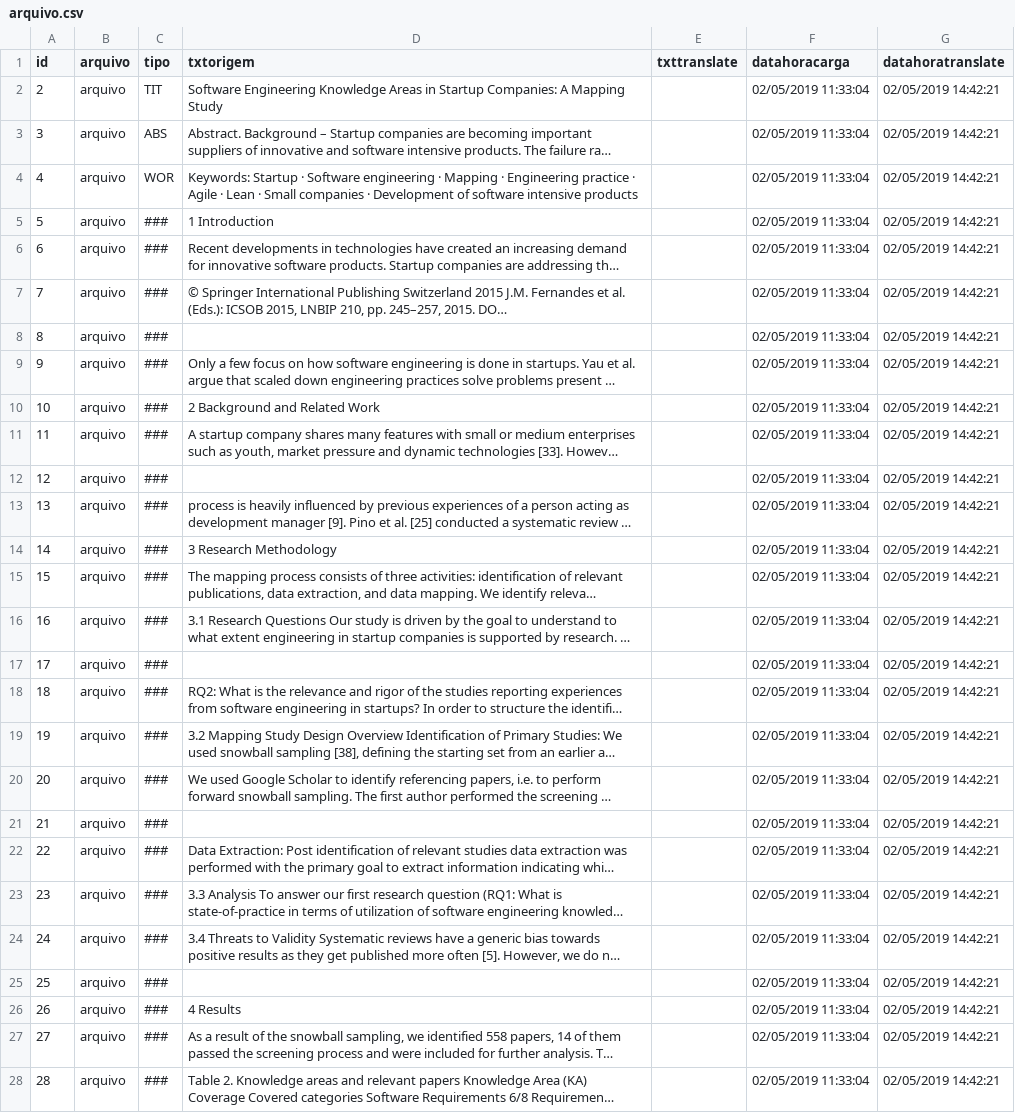
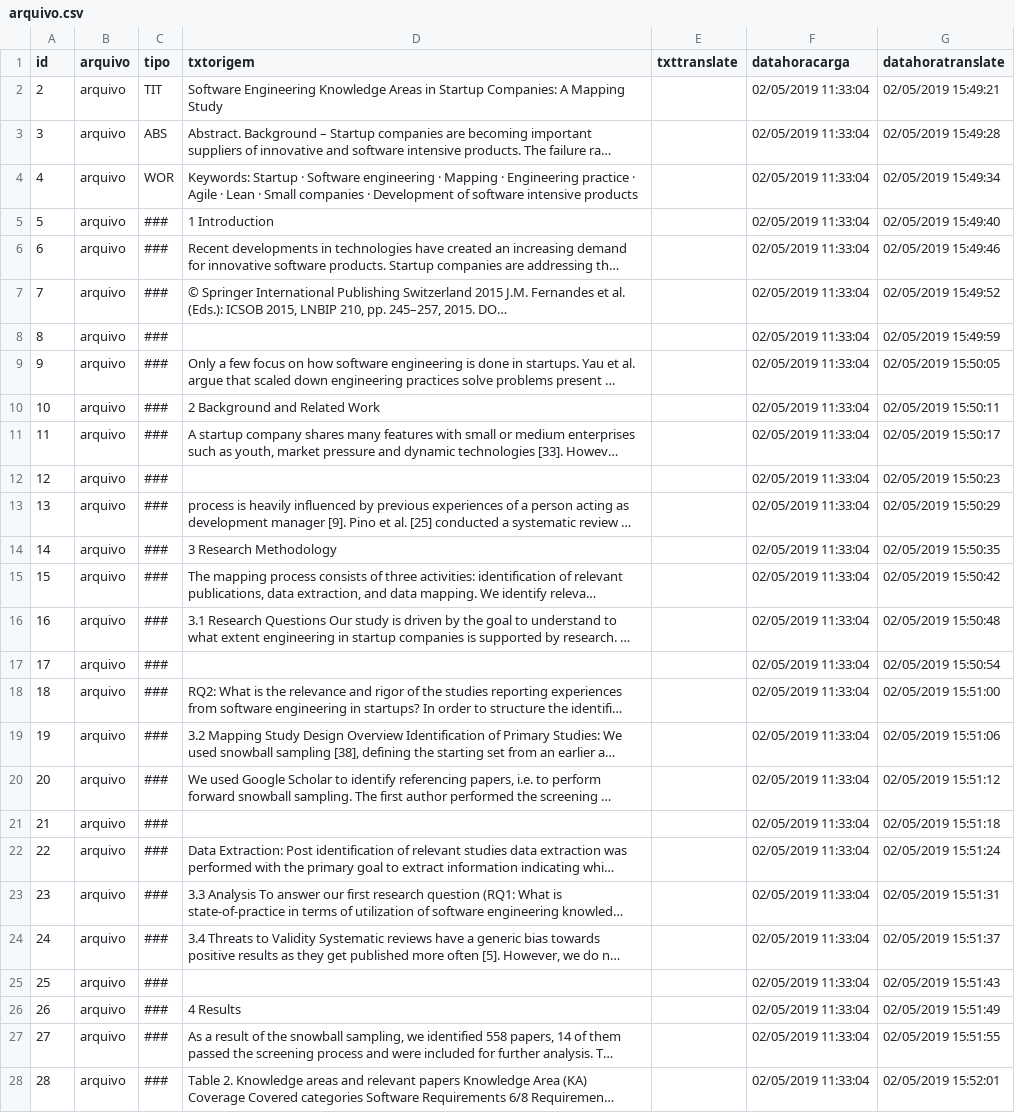
Before and after one commit to rodisantana2002/BuscaImplacavel, a CSV file: files/traduzidos/arquivo.csv, drawn as a sheet; only a part is shown; long unchanged cells end in …; the diff covers the shown part only; the diff names each change by its address in the sheet, - before the commit and + after, or states it on an @@ line.

```diff
--- a/files/traduzidos/arquivo.csv
+++ b/files/traduzidos/arquivo.csv
-G2 (datahoratranslate): 02/05/2019 14:42:21
+G2 (datahoratranslate): 02/05/2019 15:49:21
-G3 (datahoratranslate): 02/05/2019 14:42:21
+G3 (datahoratranslate): 02/05/2019 15:49:28
-G4 (datahoratranslate): 02/05/2019 14:42:21
+G4 (datahoratranslate): 02/05/2019 15:49:34
-G5 (datahoratranslate): 02/05/2019 14:42:21
+G5 (datahoratranslate): 02/05/2019 15:49:40
-G6 (datahoratranslate): 02/05/2019 14:42:21
+G6 (datahoratranslate): 02/05/2019 15:49:46
-G7 (datahoratranslate): 02/05/2019 14:42:21
+G7 (datahoratranslate): 02/05/2019 15:49:52
-G8 (datahoratranslate): 02/05/2019 14:42:21
+G8 (datahoratranslate): 02/05/2019 15:49:59
-G9 (datahoratranslate): 02/05/2019 14:42:21
+G9 (datahoratranslate): 02/05/2019 15:50:05
-G10 (datahoratranslate): 02/05/2019 14:42:21
+G10 (datahoratranslate): 02/05/2019 15:50:11
-G11 (datahoratranslate): 02/05/2019 14:42:21
+G11 (datahoratranslate): 02/05/2019 15:50:17
-G12 (datahoratranslate): 02/05/2019 14:42:21
+G12 (datahoratranslate): 02/05/2019 15:50:23
-G13 (datahoratranslate): 02/05/2019 14:42:21
+G13 (datahoratranslate): 02/05/2019 15:50:29
-G14 (datahoratranslate): 02/05/2019 14:42:21
+G14 (datahoratranslate): 02/05/2019 15:50:35
-G15 (datahoratranslate): 02/05/2019 14:42:21
+G15 (datahoratranslate): 02/05/2019 15:50:42
-G16 (datahoratranslate): 02/05/2019 14:42:21
+G16 (datahoratranslate): 02/05/2019 15:50:48
-G17 (datahoratranslate): 02/05/2019 14:42:21
+G17 (datahoratranslate): 02/05/2019 15:50:54
-G18 (datahoratranslate): 02/05/2019 14:42:21
+G18 (datahoratranslate): 02/05/2019 15:51:00
-G19 (datahoratranslate): 02/05/2019 14:42:21
+G19 (datahoratranslate): 02/05/2019 15:51:06
-G20 (datahoratranslate): 02/05/2019 14:42:21
+G20 (datahoratranslate): 02/05/2019 15:51:12
-G21 (datahoratranslate): 02/05/2019 14:42:21
+G21 (datahoratranslate): 02/05/2019 15:51:18
-G22 (datahoratranslate): 02/05/2019 14:42:21
+G22 (datahoratranslate): 02/05/2019 15:51:24
-G23 (datahoratranslate): 02/05/2019 14:42:21
+G23 (datahoratranslate): 02/05/2019 15:51:31
-G24 (datahoratranslate): 02/05/2019 14:42:21
+G24 (datahoratranslate): 02/05/2019 15:51:37
-G25 (datahoratranslate): 02/05/2019 14:42:21
+G25 (datahoratranslate): 02/05/2019 15:51:43
-G26 (datahoratranslate): 02/05/2019 14:42:21
+G26 (datahoratranslate): 02/05/2019 15:51:49
-G27 (datahoratranslate): 02/05/2019 14:42:21
+G27 (datahoratranslate): 02/05/2019 15:51:55
-G28 (datahoratranslate): 02/05/2019 14:42:21
+G28 (datahoratranslate): 02/05/2019 15:52:01
```
Also changed, not shown: 28 edited cells elsewhere in this file, bases/source.csv, 6 other files.
